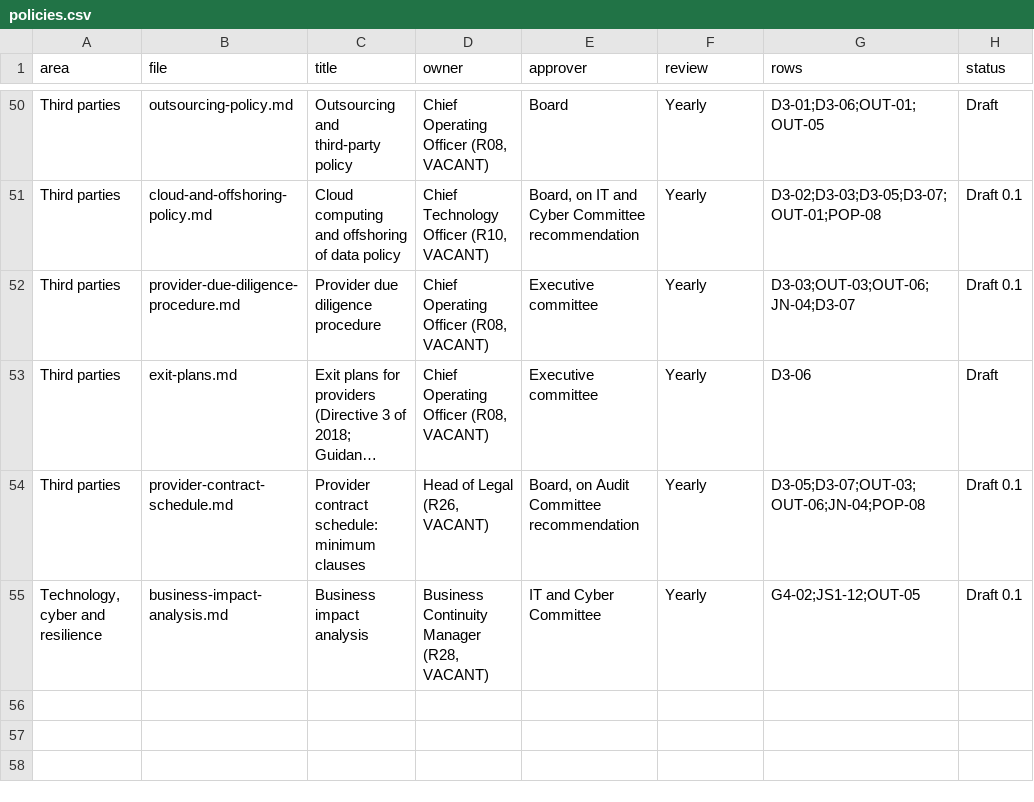
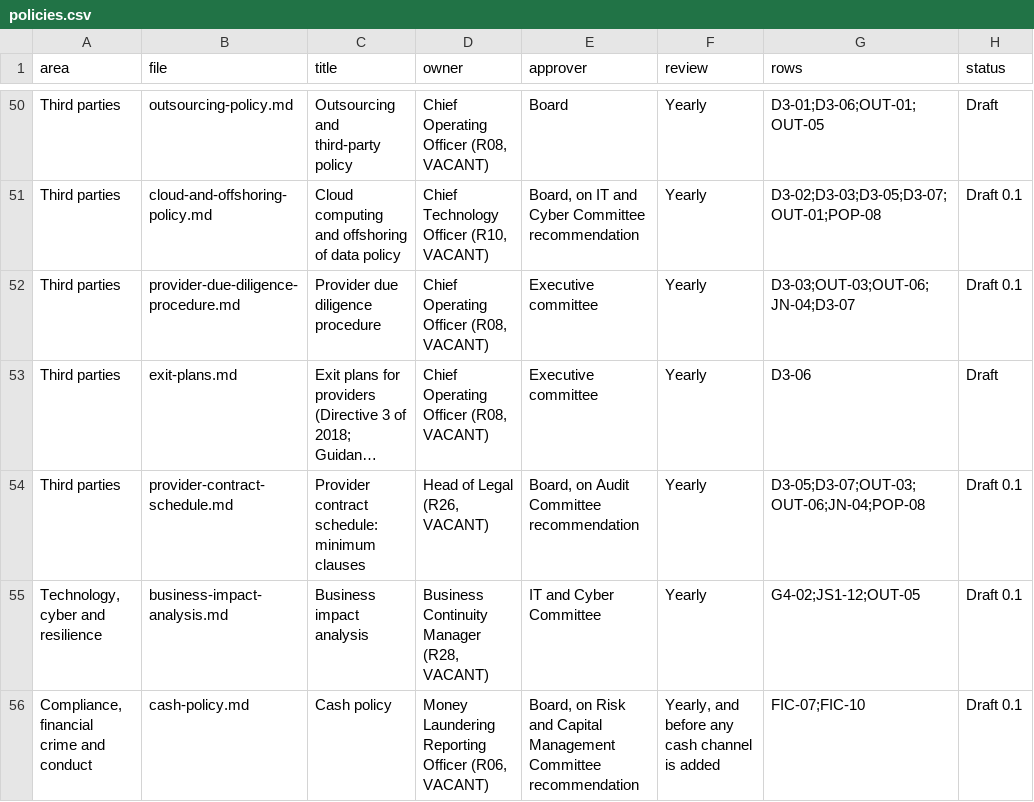
Before and after one commit to KHAYAAI/FORGE-MUTUAL, a CSV file: docs/governance/policies.csv, drawn as a sheet; only a part is shown, gaps mark what is left out; long unchanged cells end in …; the diff names each change by its address in the sheet, - before the commit and + after, or states it on an @@ line.

```diff
--- a/docs/governance/policies.csv
+++ b/docs/governance/policies.csv
+row 56: Compliance, financial crime and conduct | cash-policy.md | Cash policy | Money Laundering Reporting Officer (R06, VACANT) | Board, on Risk and Capital Management Committee recommendation | Yearly, and before any cash channel is added | FIC-07;FIC-10 | Draft 0.1
```
Also changed, not shown: docs/regulatory/register.csv, 12 other files.
